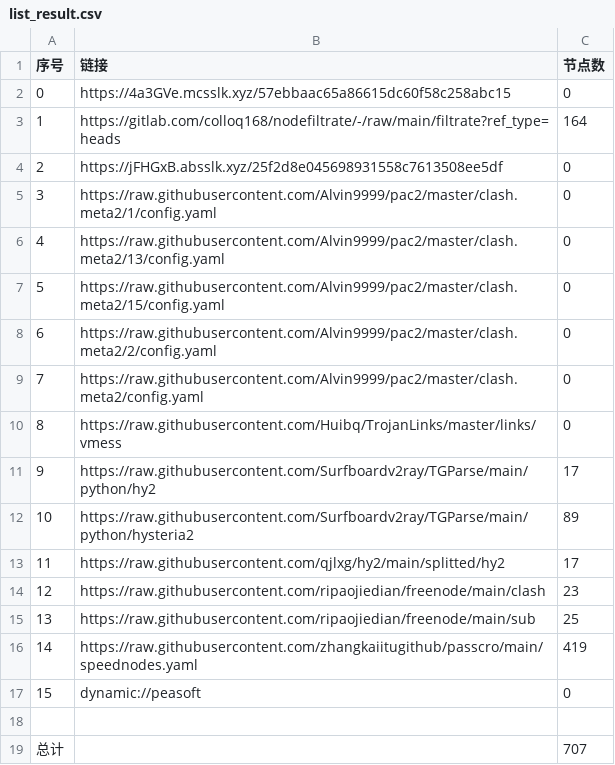
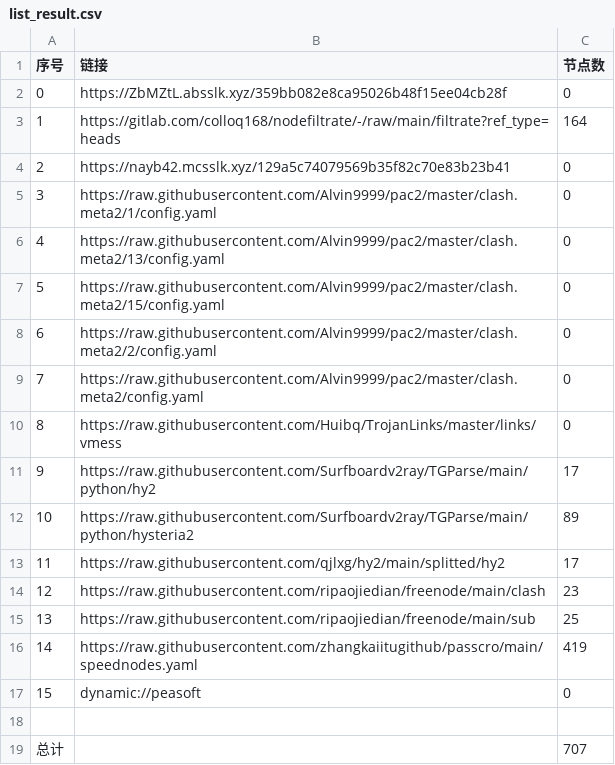
Before and after one commit to yg8080/AutoMergePublicNodes, a CSV file: list_result.csv, drawn as a sheet.

```diff
--- a/list_result.csv
+++ b/list_result.csv
@@ -1,5 +1,5 @@
 序号,链接,节点数
-0,https://4a3GVe.mcsslk.xyz/57ebbaac65a86615dc60f58c258abc15,0
+0,https://ZbMZtL.absslk.xyz/359bb082e8ca95026b48f15ee04cb28f,0
 1,https://gitlab.com/colloq168/nodefiltrate/-/raw/main/filtrate?ref_type=heads,164
-2,https://jFHGxB.absslk.xyz/25f2d8e045698931558c7613508ee5df,0
+2,https://nayb42.mcsslk.xyz/129a5c74079569b35f82c70e83b23b41,0
 3,https://raw.githubusercontent.com/Alvin9999/pac2/master/clash.meta2/1/config.yaml,0
```
Also changed, not shown: 5 other files.
